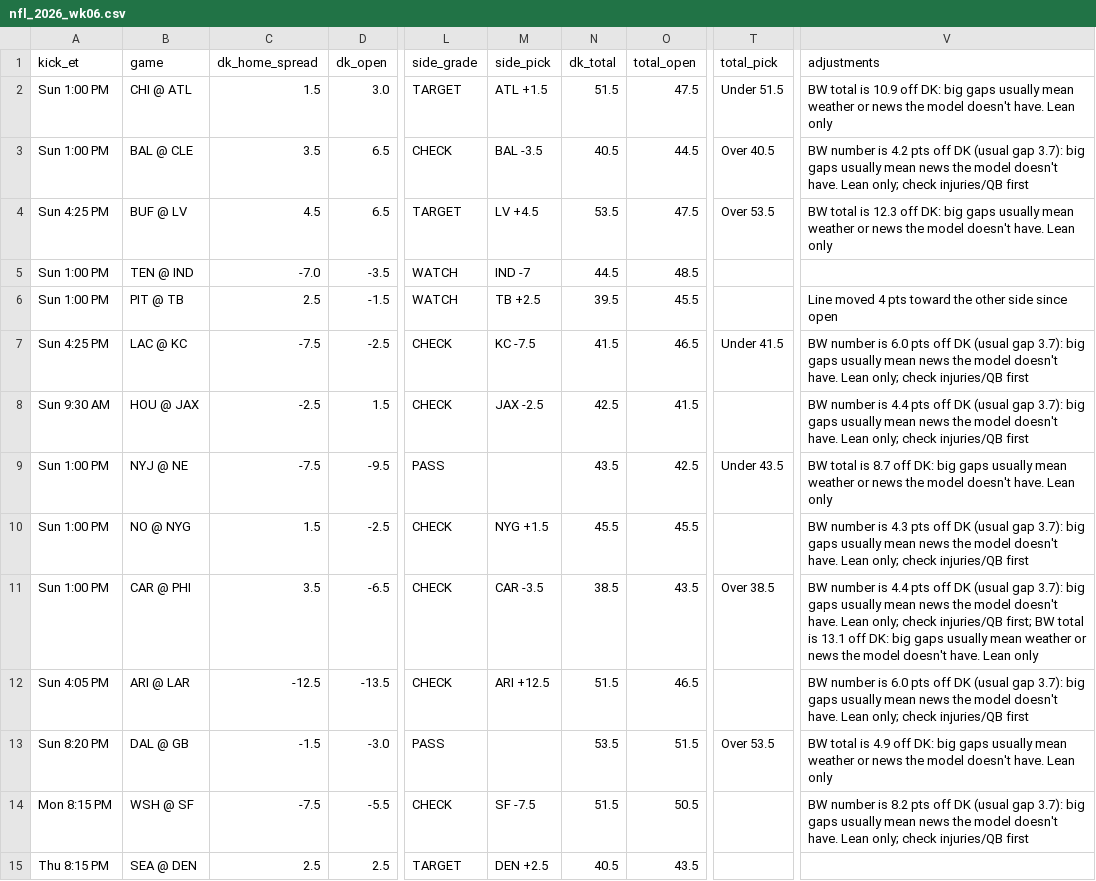
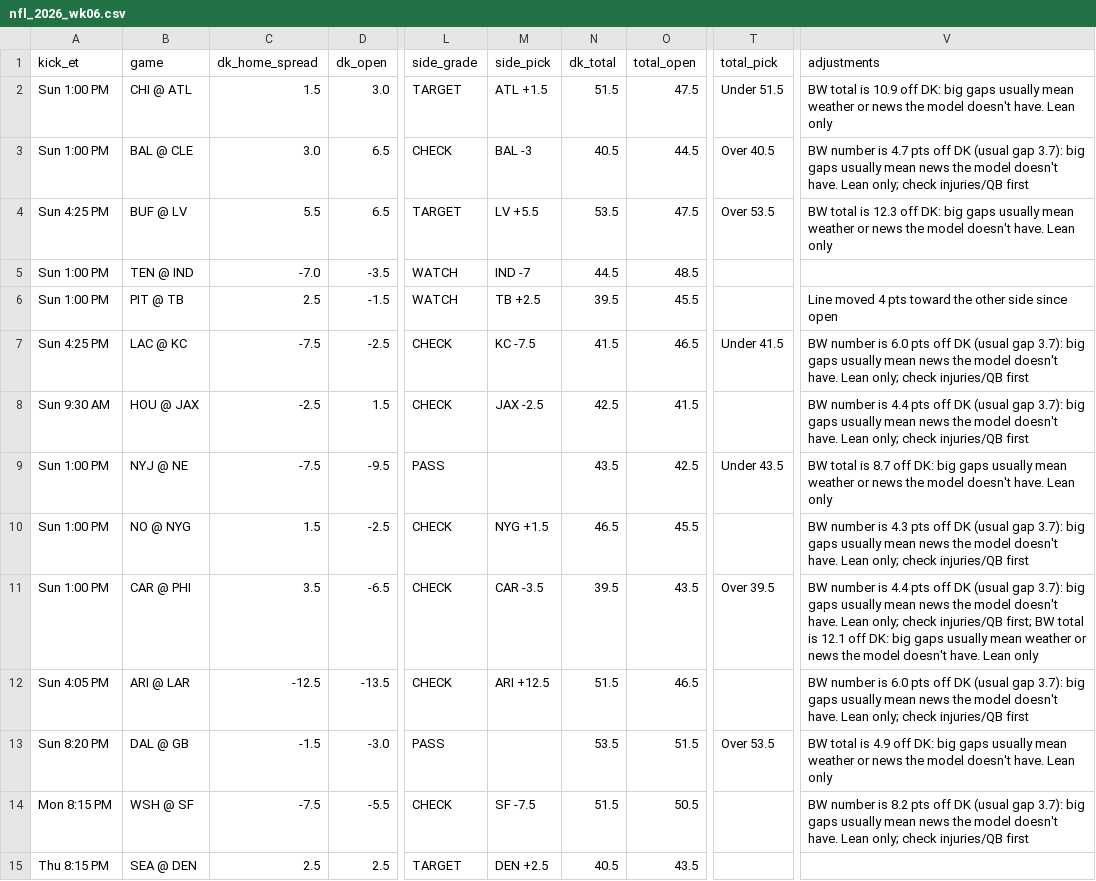
Before and after one commit to tdfarrell/betting-research, a CSV file: data/boards/nfl_2026_wk06.csv, drawn as a sheet; only a part is shown, gaps mark what is left out; the diff names each change by its address in the sheet, - before the commit and + after, or states it on an @@ line.

```diff
--- a/data/boards/nfl_2026_wk06.csv
+++ b/data/boards/nfl_2026_wk06.csv
-C3 (dk_home_spread): 3.5
+C3 (dk_home_spread): 3.0
-M3 (side_pick): BAL -3.5
+M3 (side_pick): BAL -3
-V3 (adjustments): …number is 4.2 pts off…
+V3 (adjustments): …number is 4.7 pts off…
-C4 (dk_home_spread): 4.5
+C4 (dk_home_spread): 5.5
-M4 (side_pick): LV +4.5
+M4 (side_pick): LV +5.5
-N10 (dk_total): 45.5
+N10 (dk_total): 46.5
-N11 (dk_total): 38.5
+N11 (dk_total): 39.5
-T11 (total_pick): Over 38.5
+T11 (total_pick): Over 39.5
-V11 (adjustments): …total is 13.1 off DK:…
+V11 (adjustments): …total is 12.1 off DK:…
```
Also changed, not shown: data/boards/cfb_2026-10-16.csv, data/boards/cfb_2026-10-17.csv, 21 other files.
